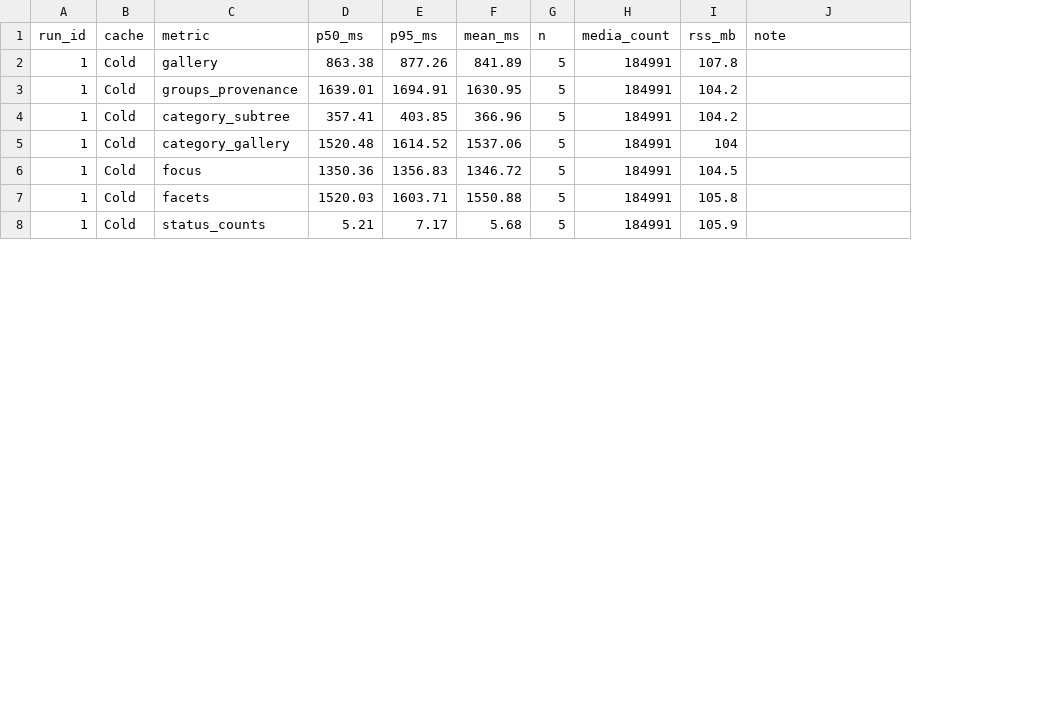
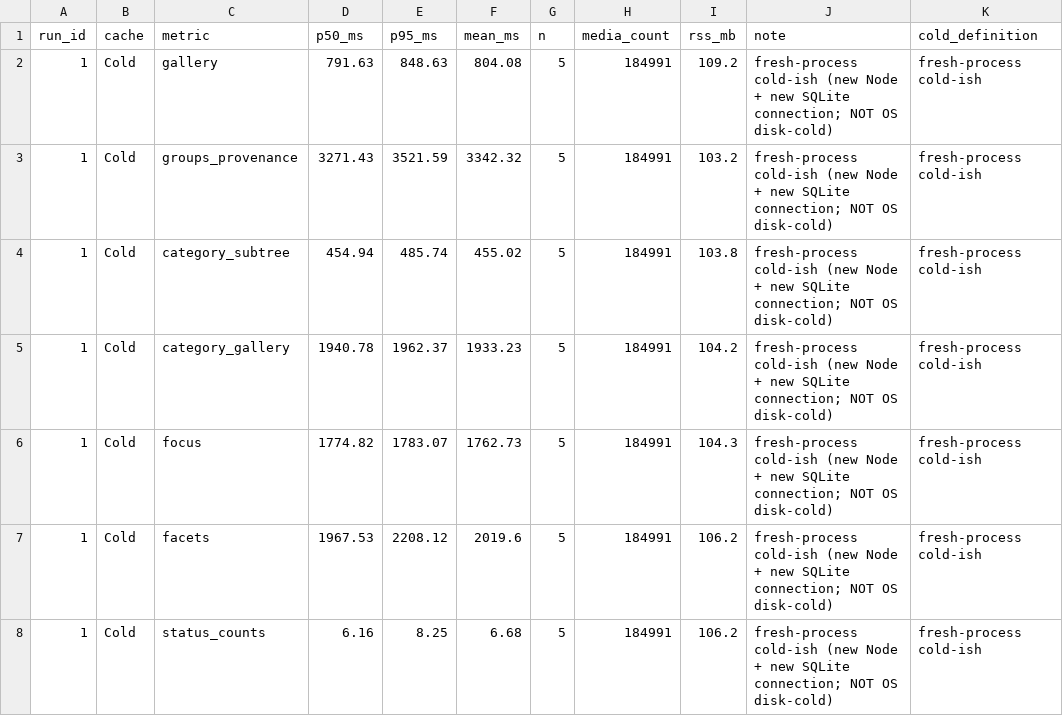
Before and after one commit to peterschrey/FindSeries-Review, a CSV file: docs/review-mvp/bench/frv40-results.csv, drawn as a sheet; only a part is shown; the diff covers the shown part only; the diff names each change by its address in the sheet, - before the commit and + after, or states it on an @@ line.

```diff
--- a/docs/review-mvp/bench/frv40-results.csv
+++ b/docs/review-mvp/bench/frv40-results.csv
+column K (cold_definition), rows 2-8: all fresh-process cold-ish
-D2 (p50_ms): 863.38
+D2 (p50_ms): 791.63
-E2 (p95_ms): 877.26
+E2 (p95_ms): 848.63
-F2 (mean_ms): 841.89
+F2 (mean_ms): 804.08
-I2 (rss_mb): 107.8
+I2 (rss_mb): 109.2
-J2:J8 (note): (empty)
+J2:J8 (note): fresh-process cold-ish (new Node + new SQLite connection; NOT OS disk-cold)
-D3 (p50_ms): 1639.01
+D3 (p50_ms): 3271.43
-E3 (p95_ms): 1694.91
+E3 (p95_ms): 3521.59
-F3 (mean_ms): 1630.95
+F3 (mean_ms): 3342.32
-I3 (rss_mb): 104.2
+I3 (rss_mb): 103.2
-D4 (p50_ms): 357.41
+D4 (p50_ms): 454.94
-E4 (p95_ms): 403.85
+E4 (p95_ms): 485.74
-F4 (mean_ms): 366.96
+F4 (mean_ms): 455.02
-I4 (rss_mb): 104.2
+I4 (rss_mb): 103.8
-D5 (p50_ms): 1520.48
+D5 (p50_ms): 1940.78
-E5 (p95_ms): 1614.52
+E5 (p95_ms): 1962.37
-F5 (mean_ms): 1537.06
+F5 (mean_ms): 1933.23
-I5 (rss_mb): 104
+I5 (rss_mb): 104.2
-D6 (p50_ms): 1350.36
+D6 (p50_ms): 1774.82
-E6 (p95_ms): 1356.83
+E6 (p95_ms): 1783.07
-F6 (mean_ms): 1346.72
+F6 (mean_ms): 1762.73
-I6 (rss_mb): 104.5
+I6 (rss_mb): 104.3
-D7 (p50_ms): 1520.03
+D7 (p50_ms): 1967.53
-E7 (p95_ms): 1603.71
+E7 (p95_ms): 2208.12
-F7 (mean_ms): 1550.88
+F7 (mean_ms): 2019.6
-I7 (rss_mb): 105.8
+I7 (rss_mb): 106.2
-D8 (p50_ms): 5.21
+D8 (p50_ms): 6.16
-E8 (p95_ms): 7.17
+E8 (p95_ms): 8.25
-F8 (mean_ms): 5.68
+F8 (mean_ms): 6.68
-I8 (rss_mb): 105.9
+I8 (rss_mb): 106.2
```
Also changed, not shown: 2 added rows and 138 edited cells elsewhere in this file, 9 other files.
